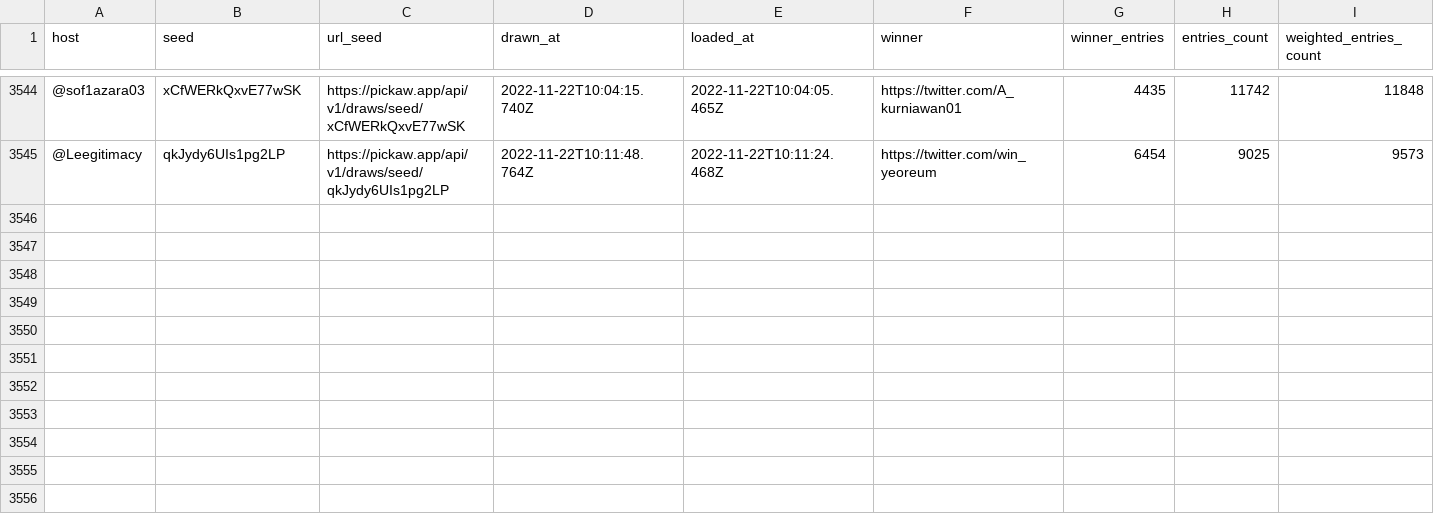
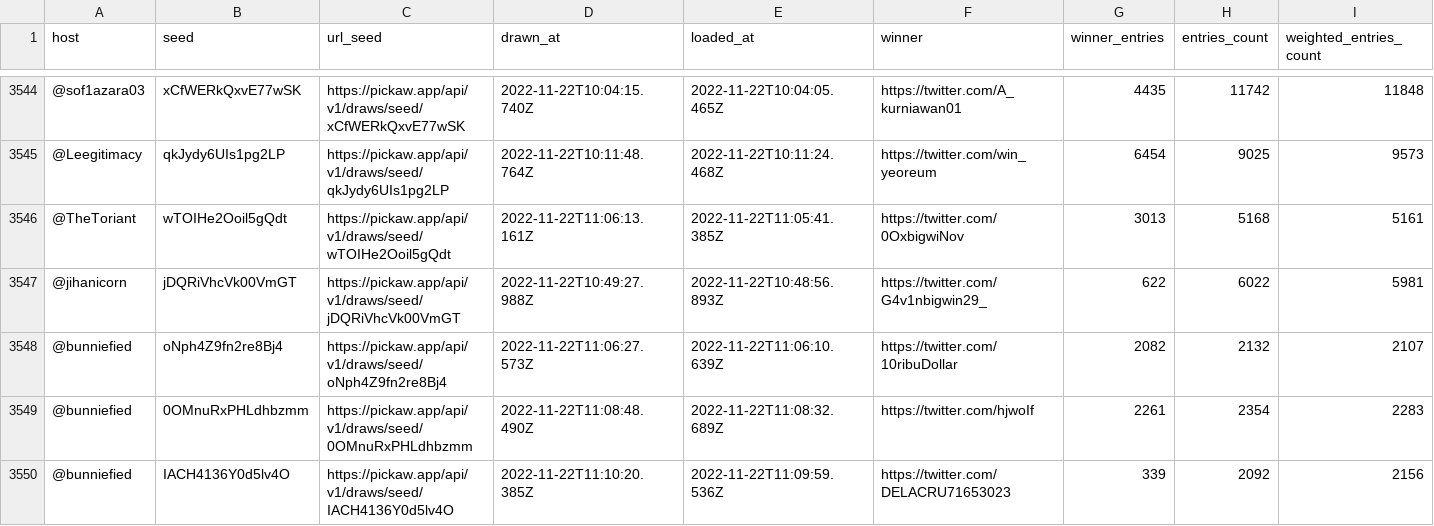
Before and after one commit to ilham-mukti/pickaw_analysis, a CSV file: list_pickaw_contest.csv, drawn as a sheet; only a part is shown, gaps mark what is left out; rows hold the shown columns only; the diff names each change by its address in the sheet, - before the commit and + after, or states it on an @@ line.

```diff
--- a/list_pickaw_contest.csv
+++ b/list_pickaw_contest.csv
+row 3546: @TheToriant | wTOIHe2Ooil5gQdt | https://pickaw.app/api/v1/draws/seed/wTOIHe2Ooil5gQdt | 2022-11-22T11:06:13.161Z | 2022-11-22T11:05:41.385Z | https://twitter.com/0OxbigwiNov | 3013 | 5168 | 5161
+row 3547: @jihanicorn | jDQRiVhcVk00VmGT | https://pickaw.app/api/v1/draws/seed/jDQRiVhcVk00VmGT | 2022-11-22T10:49:27.988Z | 2022-11-22T10:48:56.893Z | https://twitter.com/G4v1nbigwin29_ | 622 | 6022 | 5981
+row 3548: @bunniefied | oNph4Z9fn2re8Bj4 | https://pickaw.app/api/v1/draws/seed/oNph4Z9fn2re8Bj4 | 2022-11-22T11:06:27.573Z | 2022-11-22T11:06:10.639Z | https://twitter.com/10ribuDollar | 2082 | 2132 | 2107
+row 3549: @bunniefied | 0OMnuRxPHLdhbzmm | https://pickaw.app/api/v1/draws/seed/0OMnuRxPHLdhbzmm | 2022-11-22T11:08:48.490Z | 2022-11-22T11:08:32.689Z | https://twitter.com/hjwoIf | 2261 | 2354 | 2283
+row 3550: @bunniefied | IACH4136Y0d5lv4O | https://pickaw.app/api/v1/draws/seed/IACH4136Y0d5lv4O | 2022-11-22T11:10:20.385Z | 2022-11-22T11:09:59.536Z | https://twitter.com/DELACRU71653023 | 339 | 2092 | 2156
```
Also changed, not shown: 2 other files.
